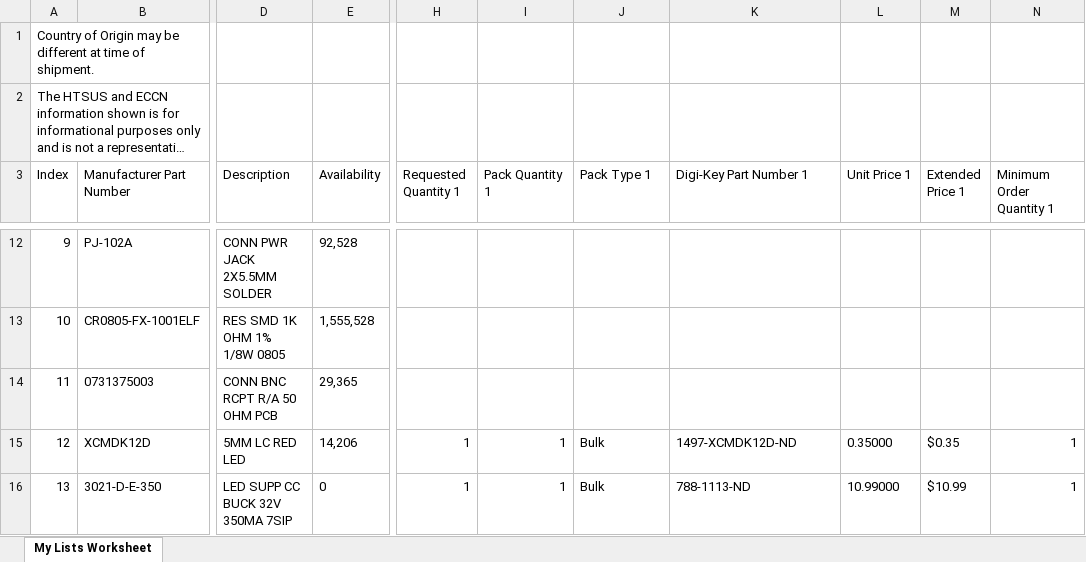
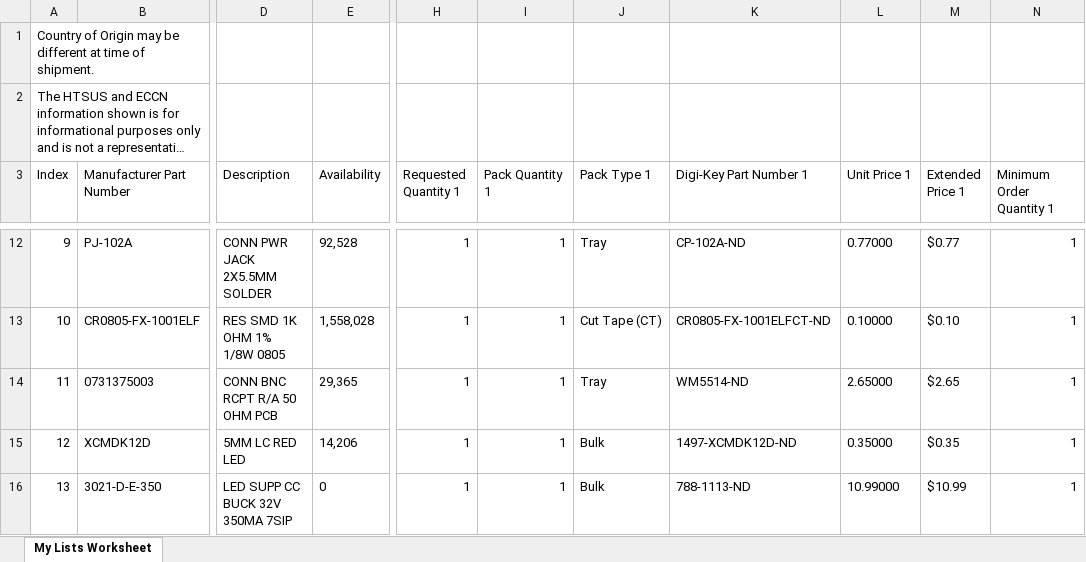
Before and after one commit to xzhang03/bPACstim, an Excel workbook: PWMpulsebox v2 PCB/Optostim Receiver BOM.xlsx, sheet My Lists Worksheet, drawn as a sheet; only a part is shown, gaps mark what is left out; long unchanged cells end in …; values as stored, in another font and other column widths than the file's, no borders; the diff covers the shown part only; the diff names each change by its address in the sheet, - before the commit and + after, or states it on an @@ line.

```diff
--- a/PWMpulsebox v2 PCB/Optostim Receiver BOM.xlsx (sheet My Lists Worksheet)
+++ b/PWMpulsebox v2 PCB/Optostim Receiver BOM.xlsx (sheet My Lists Worksheet)
-H12:H14 (Requested Quantity 1): (empty)
+H12:H14 (Requested Quantity 1): 1
-I12:I14 (Pack Quantity 1): (empty)
+I12:I14 (Pack Quantity 1): 1
-J12 (Pack Type 1): (empty)
+J12 (Pack Type 1): Tray
-K12 (Digi-Key Part Number 1): (empty)
+K12 (Digi-Key Part Number 1): CP-102A-ND
-L12 (Unit Price 1): (empty)
+L12 (Unit Price 1): 0.77000
-M12 (Extended Price 1): (empty)
+M12 (Extended Price 1): $0.77
-N12:N14 (Minimum Order Quantity 1): (empty)
+N12:N14 (Minimum Order Quantity 1): 1
-E13 (Availability): 1,555,528
+E13 (Availability): 1,558,028
-J13 (Pack Type 1): (empty)
+J13 (Pack Type 1): Cut Tape (CT)
-K13 (Digi-Key Part Number 1): (empty)
+K13 (Digi-Key Part Number 1): CR0805-FX-1001ELFCT-ND
-L13 (Unit Price 1): (empty)
+L13 (Unit Price 1): 0.10000
-M13 (Extended Price 1): (empty)
+M13 (Extended Price 1): $0.10
-J14 (Pack Type 1): (empty)
+J14 (Pack Type 1): Tray
-K14 (Digi-Key Part Number 1): (empty)
+K14 (Digi-Key Part Number 1): WM5514-ND
-L14 (Unit Price 1): (empty)
+L14 (Unit Price 1): 2.65000
-M14 (Extended Price 1): (empty)
+M14 (Extended Price 1): $2.65
```
Also changed, not shown: 42 edited cells elsewhere in this sheet.
